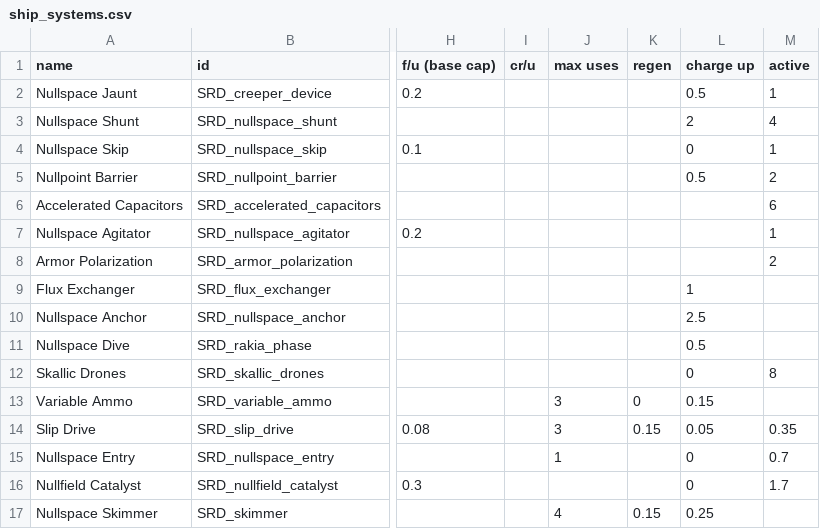
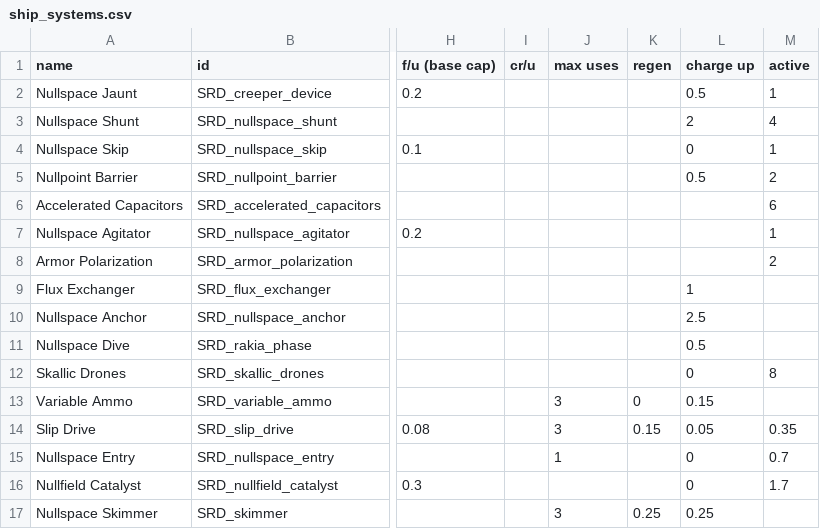
Before and after one commit to niatahl/sylphon, a CSV file: data/shipsystems/ship_systems.csv, drawn as a sheet; only a part is shown, gaps mark what is left out; the diff names each change by its address in the sheet, - before the commit and + after, or states it on an @@ line.

```diff
--- a/data/shipsystems/ship_systems.csv
+++ b/data/shipsystems/ship_systems.csv
-J17 (max uses): 4
+J17 (max uses): 3
-K17 (regen): 0.15
+K17 (regen): 0.25
```
Also changed, not shown: data/hulls/ship_data.csv, 6 other files.
